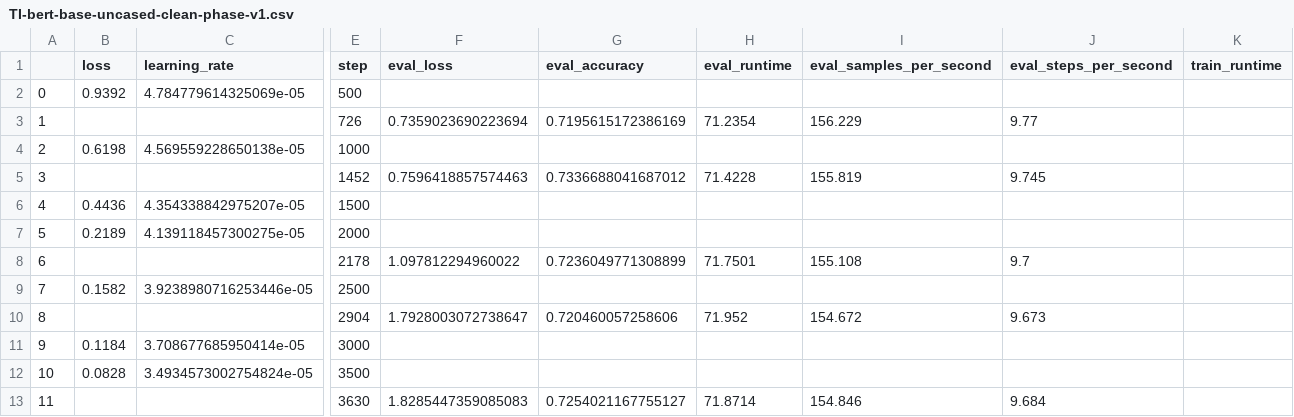
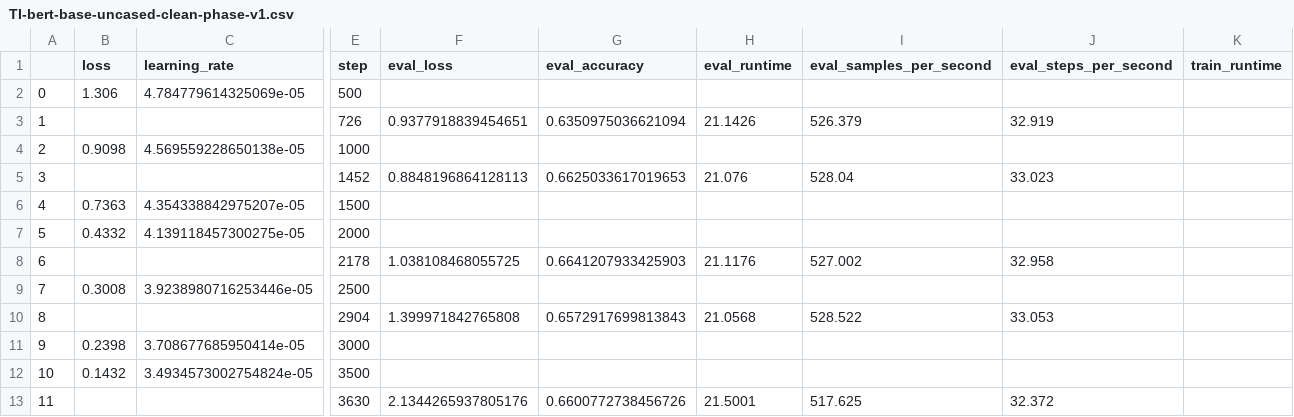
Before and after one commit to Stry233/A-Emotion-Data-Cleaning-Pipeline-for-Enhancing-Data-Reliability, a CSV file: model/multipleChoice/trainingMetric/[Emotion] 5Select/TI-bert-base-uncased-clean-phase-v1.csv, drawn as a sheet; only a part is shown, gaps mark what is left out; the diff covers the shown part only; the diff names each change by its address in the sheet, - before the commit and + after, or states it on an @@ line.

```diff
--- a/model/multipleChoice/trainingMetric/[Emotion] 5Select/TI-bert-base-uncased-clean-phase-v1.csv
+++ b/model/multipleChoice/trainingMetric/[Emotion] 5Select/TI-bert-base-uncased-clean-phase-v1.csv
-B2 (loss): 0.9392
+B2 (loss): 1.306
-F3 (eval_loss): 0.7359023690223694
+F3 (eval_loss): 0.9377918839454651
-G3 (eval_accuracy): 0.7195615172386169
+G3 (eval_accuracy): 0.6350975036621094
-H3 (eval_runtime): 71.2354
+H3 (eval_runtime): 21.1426
-I3 (eval_samples_per_second): 156.229
+I3 (eval_samples_per_second): 526.379
-J3 (eval_steps_per_second): 9.77
+J3 (eval_steps_per_second): 32.919
-B4 (loss): 0.6198
+B4 (loss): 0.9098
-F5 (eval_loss): 0.7596418857574463
+F5 (eval_loss): 0.8848196864128113
-G5 (eval_accuracy): 0.7336688041687012
+G5 (eval_accuracy): 0.6625033617019653
-H5 (eval_runtime): 71.4228
+H5 (eval_runtime): 21.076
-I5 (eval_samples_per_second): 155.819
+I5 (eval_samples_per_second): 528.04
-J5 (eval_steps_per_second): 9.745
+J5 (eval_steps_per_second): 33.023
-B6 (loss): 0.4436
+B6 (loss): 0.7363
-B7 (loss): 0.2189
+B7 (loss): 0.4332
-F8 (eval_loss): 1.097812294960022
+F8 (eval_loss): 1.038108468055725
-G8 (eval_accuracy): 0.7236049771308899
+G8 (eval_accuracy): 0.6641207933425903
-H8 (eval_runtime): 71.7501
+H8 (eval_runtime): 21.1176
-I8 (eval_samples_per_second): 155.108
+I8 (eval_samples_per_second): 527.002
-J8 (eval_steps_per_second): 9.7
+J8 (eval_steps_per_second): 32.958
-B9 (loss): 0.1582
+B9 (loss): 0.3008
-F10 (eval_loss): 1.7928003072738647
+F10 (eval_loss): 1.399971842765808
-G10 (eval_accuracy): 0.720460057258606
+G10 (eval_accuracy): 0.6572917699813843
-H10 (eval_runtime): 71.952
+H10 (eval_runtime): 21.0568
-I10 (eval_samples_per_second): 154.672
+I10 (eval_samples_per_second): 528.522
-J10 (eval_steps_per_second): 9.673
+J10 (eval_steps_per_second): 33.053
-B11 (loss): 0.1184
+B11 (loss): 0.2398
-B12 (loss): 0.0828
+B12 (loss): 0.1432
-F13 (eval_loss): 1.8285447359085083
+F13 (eval_loss): 2.1344265937805176
-G13 (eval_accuracy): 0.7254021167755127
+G13 (eval_accuracy): 0.6600772738456726
-H13 (eval_runtime): 71.8714
+H13 (eval_runtime): 21.5001
-I13 (eval_samples_per_second): 154.846
+I13 (eval_samples_per_second): 517.625
-J13 (eval_steps_per_second): 9.684
+J13 (eval_steps_per_second): 32.372
```
Also changed, not shown: 76 edited cells elsewhere in this file, model/multipleChoice/trainingMetric/[Emotion] 2Select/TI-distilbert-base-original-noCheat-noCombin-v1.csv, model/multipleChoice/trainingMetric/[Emotion] 5Select/ESI-bert-base-uncased-clean-phase-v1.csv, 56 other files.
